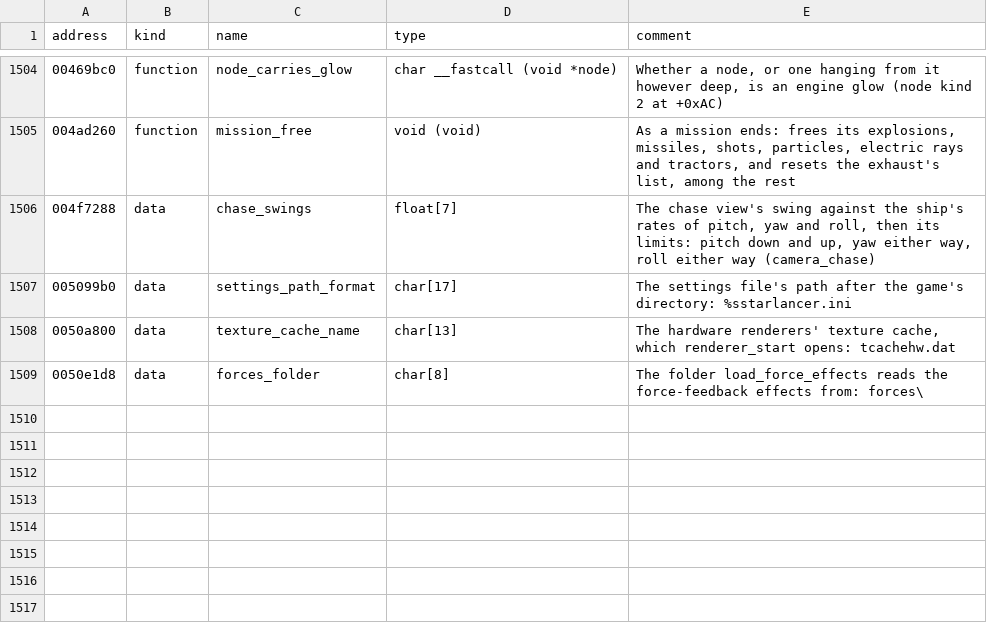
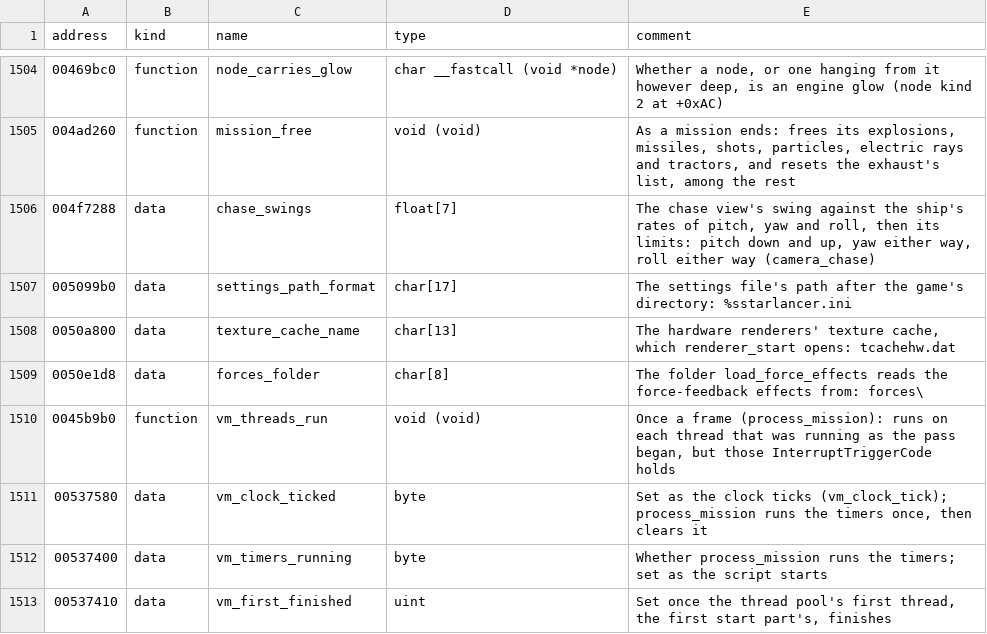
Before and after one commit to vdmkenny/openreliant, a TSV file: ghidra/names/LANCER.EXE.tsv, drawn as a sheet; only a part is shown, gaps mark what is left out.

Commit message:
feat: the script VM runs a mission's threads, calls, clock and timers (#296)
vm.Machine ports the interpreter and every one of its 71 opcode
handlers, the pool of 32 threads and the frame's pass over them, the
calls and spawned parts, the seconds clock and the 16 timers, and the
commands that lie beside the interpreter: CreateTimer, DestroyTimer,
Wait, InterruptTriggerCode and KillAllScriptExecutionExecptMe. Binding a
mission fills its part tables, and the script's start runs the start
parts, arms the triggers and resets the ships as mission_script_start
does. A command not ported yet does nothing and lets the thread run on.

Where the game holds an address on a thread's stack, OpenReliant holds
where the place lies in the mission image. Where the game would fault
or read past a table, the thread ends and says why.

```diff
--- a/ghidra/names/LANCER.EXE.tsv
+++ b/ghidra/names/LANCER.EXE.tsv
@@ -1509 +1509,5 @@ address	kind	name	type	comment
 0050e1d8	data	forces_folder	char[8]	The folder load_force_effects reads the force-feedback effects from: forces\
+0045b9b0	function	vm_threads_run	void (void)	Once a frame (process_mission): runs on each thread that was running as the pass began, but those InterruptTriggerCode holds
+00537580	data	vm_clock_ticked	byte	Set as the clock ticks (vm_clock_tick); process_mission runs the timers once, then clears it
+00537400	data	vm_timers_running	byte	Whether process_mission runs the timers; set as the script starts
+00537410	data	vm_first_finished	uint	Set once the thread pool's first thread, the first start part's, finishes
```
Also changed, not shown: 6 other files.
